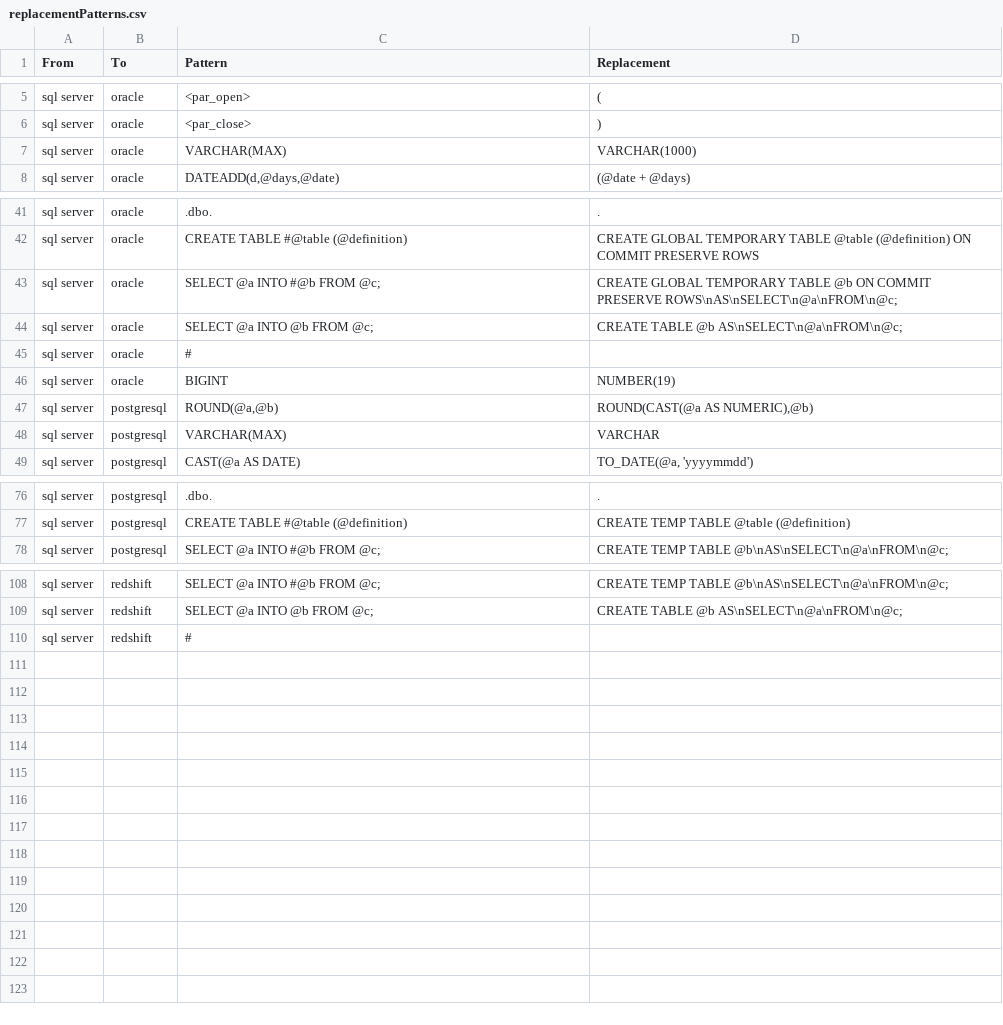
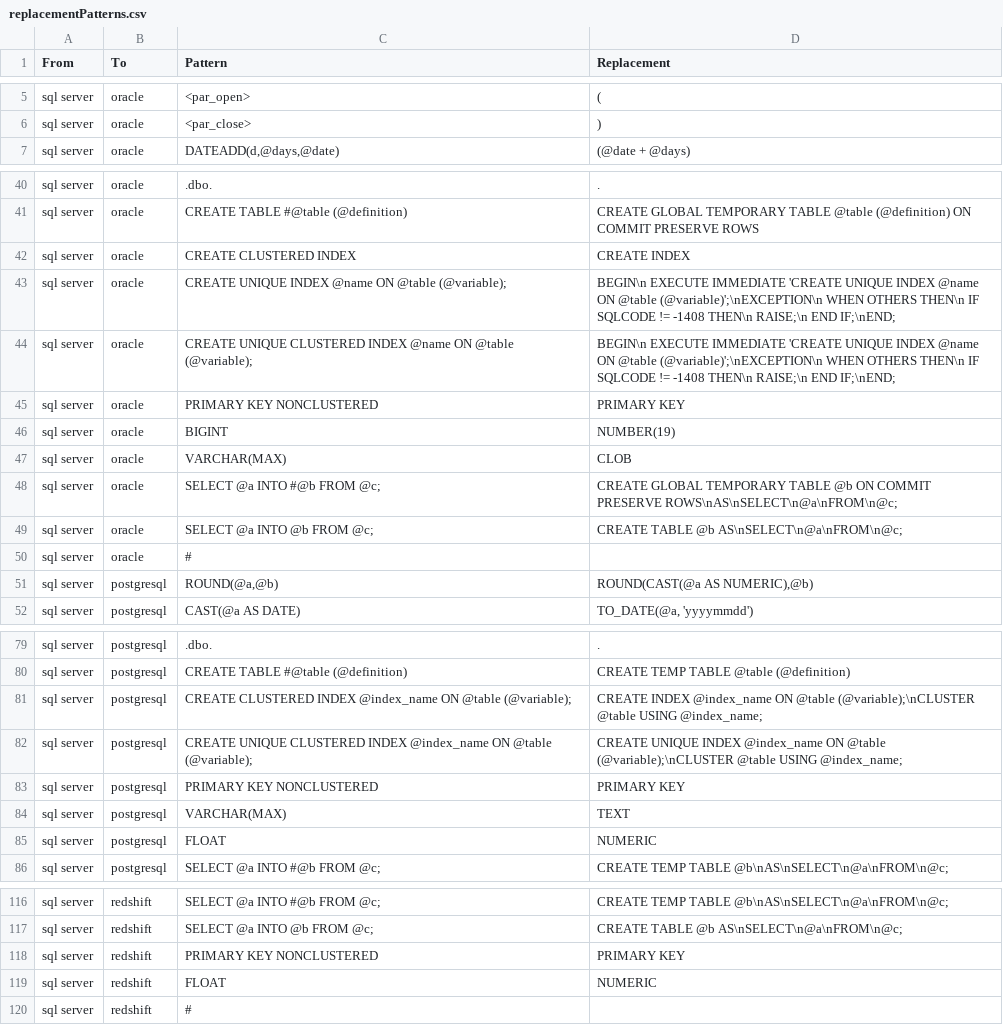
Before and after one commit to OHDSI/SqlRender, a CSV file: inst/csv/replacementPatterns.csv, drawn as a sheet; only a part is shown, gaps mark what is left out.

Commit message:
Added translation rules relates to creating tables and indexes (used for CDMv5 DDL translation).

```diff
--- a/inst/csv/replacementPatterns.csv
+++ b/inst/csv/replacementPatterns.csv
@@ -6,3 +6,2 @@ From,To,Pattern,Replacement
 "sql server","oracle","<par_close>",")"
-"sql server","oracle","VARCHAR(MAX)","VARCHAR(1000)"
 "sql server","oracle","DATEADD(d,@days,@date)","(@date + @days)"
@@ -42,2 +41,8 @@ From,To,Pattern,Replacement
 "sql server","oracle","CREATE TABLE #@table (@definition)","CREATE GLOBAL TEMPORARY TABLE @table (@definition) ON COMMIT PRESERVE ROWS"
+"sql server","oracle","CREATE CLUSTERED INDEX","CREATE INDEX"
+"sql server","oracle","CREATE UNIQUE INDEX @name ON @table (@variable);","BEGIN\n  EXECUTE IMMEDIATE 'CREATE UNIQUE INDEX @name ON @table (@variable)';\nEXCEPTION\n  WHEN OTHERS THEN\n    IF SQLCODE != -1408 THEN\n      RAISE;\n    END IF;\nEND;"
+"sql server","oracle","CREATE UNIQUE CLUSTERED INDEX @name ON @table (@variable);","BEGIN\n  EXECUTE IMMEDIATE 'CREATE UNIQUE INDEX @name ON @table (@variable)';\nEXCEPTION\n  WHEN OTHERS THEN\n    IF SQLCODE != -1408 THEN\n      RAISE;\n    END IF;\nEND;"
+"sql server","oracle","PRIMARY KEY NONCLUSTERED","PRIMARY KEY"
+"sql server","oracle","BIGINT","NUMBER(19)"
+"sql server","oracle","VARCHAR(MAX)","CLOB"
 "sql server","oracle","SELECT @a INTO #@b FROM @c;","CREATE GLOBAL TEMPORARY TABLE @b ON COMMIT PRESERVE ROWS\nAS\nSELECT\n@a\nFROM\n@c;"
@@ -45,5 +50,3 @@ From,To,Pattern,Replacement
 "sql server","oracle","#",""
-"sql server","oracle","BIGINT","NUMBER(19)"
 "sql server","postgresql","ROUND(@a,@b)","ROUND(CAST(@a AS NUMERIC),@b)"
-"sql server","postgresql","VARCHAR(MAX)","VARCHAR"
 "sql server","postgresql","CAST(@a AS DATE)","TO_DATE(@a, 'yyyymmdd')"
@@ -77,2 +80,7 @@ From,To,Pattern,Replacement
 "sql server","postgresql","CREATE TABLE #@table (@definition)","CREATE TEMP TABLE @table (@definition)"
+"sql server","postgresql","CREATE CLUSTERED INDEX @index_name ON @table (@variable);","CREATE INDEX @index_name ON @table (@variable);\nCLUSTER @table USING @index_name;"
+"sql server","postgresql","CREATE UNIQUE CLUSTERED INDEX @index_name ON @table (@variable);","CREATE UNIQUE INDEX @index_name ON @table (@variable);\nCLUSTER @table USING @index_name;"
+"sql server","postgresql","PRIMARY KEY NONCLUSTERED","PRIMARY KEY"
+"sql server","postgresql","VARCHAR(MAX)","TEXT"
+"sql server","postgresql","FLOAT","NUMERIC"
 "sql server","postgresql","SELECT @a INTO #@b FROM @c;","CREATE TEMP TABLE @b\nAS\nSELECT\n@a\nFROM\n@c;"
@@ -109,2 +117,4 @@ From,To,Pattern,Replacement
 "sql server","redshift","SELECT @a INTO @b FROM @c;","CREATE TABLE @b AS\nSELECT\n@a\nFROM\n@c;"
+"sql server","redshift","PRIMARY KEY NONCLUSTERED","PRIMARY KEY"
+"sql server","redshift","FLOAT","NUMERIC"
 "sql server","redshift","#",""
```
Also changed, not shown: 11 other files.
